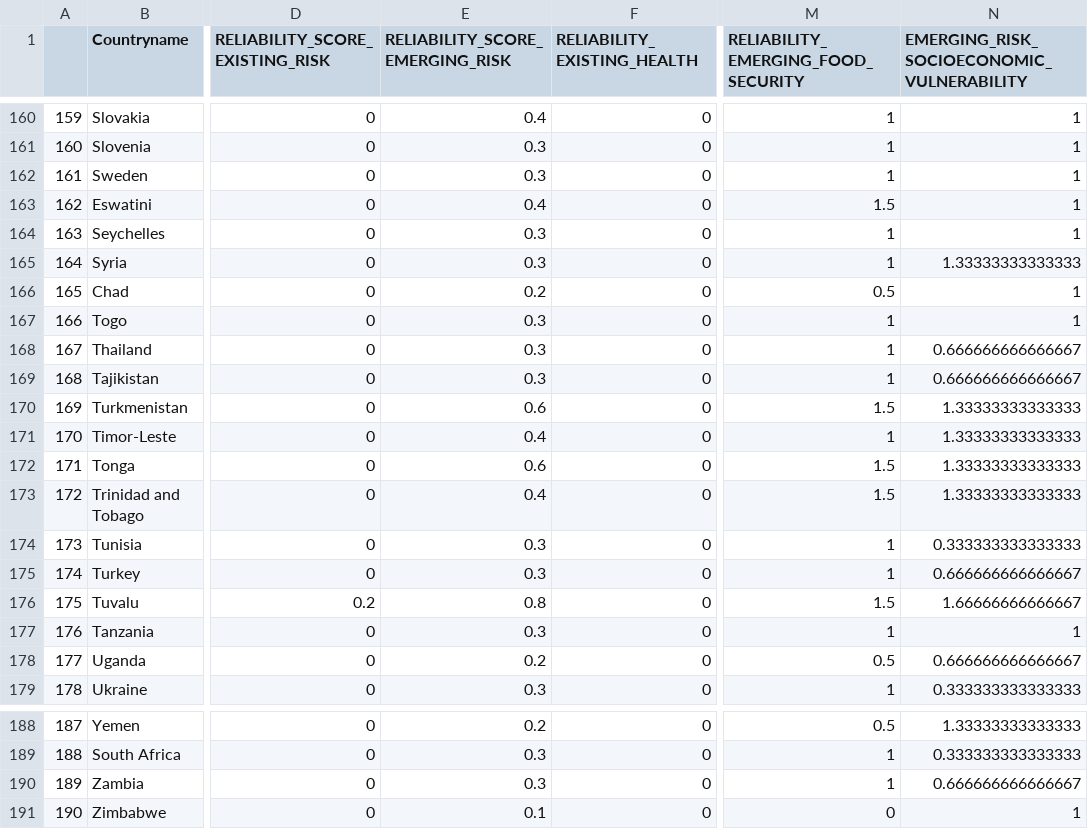
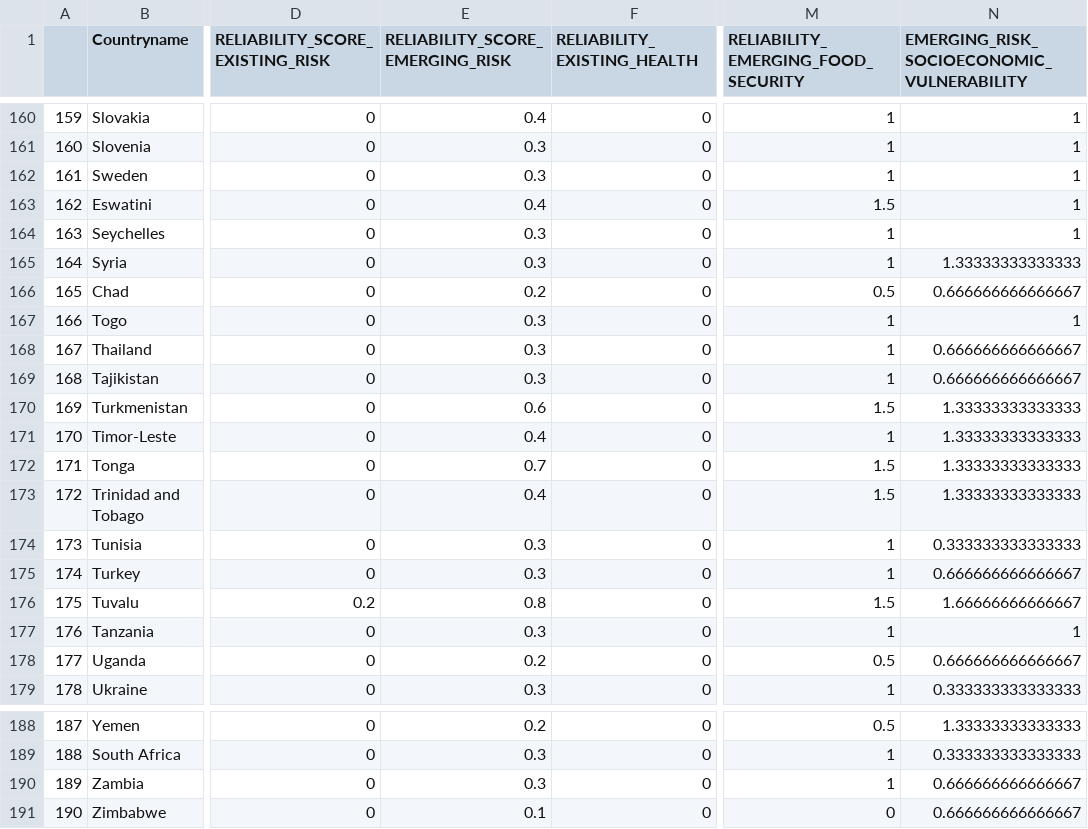
Before and after one commit to ljonestz/compoundriskdata, a CSV file: Risk_sheets/reliabilitysheet.csv, drawn as a sheet; only a part is shown, gaps mark what is left out; the diff covers the shown part only; the diff names each change by its address in the sheet, - before the commit and + after, or states it on an @@ line.

```diff
--- a/Risk_sheets/reliabilitysheet.csv
+++ b/Risk_sheets/reliabilitysheet.csv
-N166: 1
+N166: 0.666666666666667
-E172 (RELIABILITY_SCORE_EMERGING_RISK): 0.6
+E172 (RELIABILITY_SCORE_EMERGING_RISK): 0.7
-N191: 1
+N191: 0.666666666666667
```
Also changed, not shown: 13 edited cells elsewhere in this file, indicators.csv, 28 other files.
